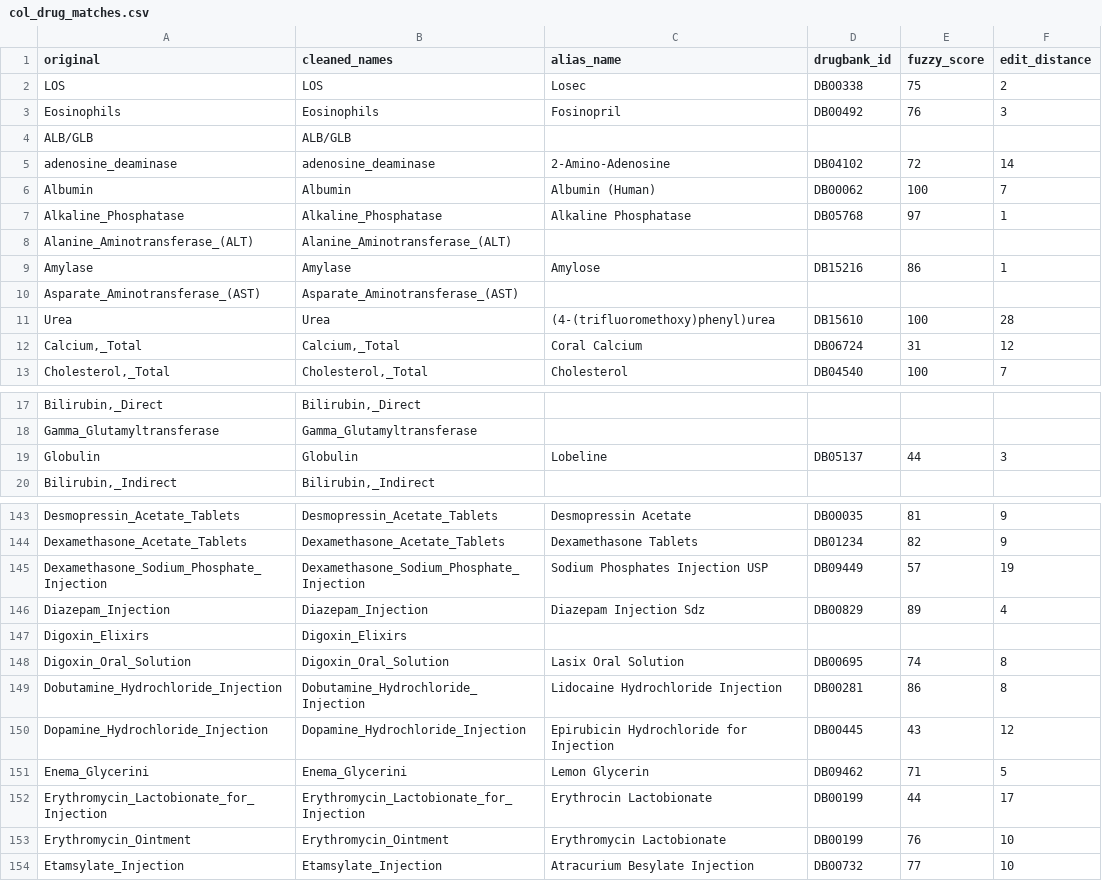
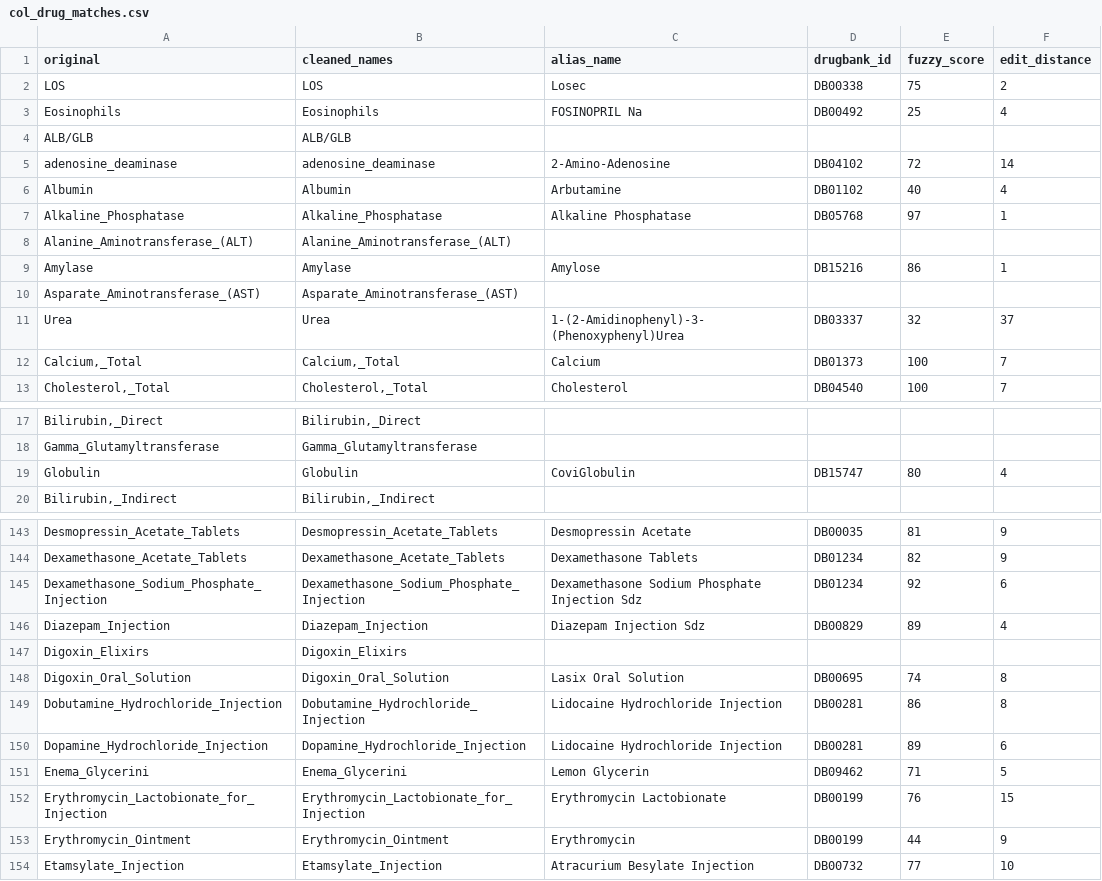
Before and after one commit to theislab/ehrapy-reproducibility, a CSV file: Figure_5/col_drug_matches.csv, drawn as a sheet; only a part is shown, gaps mark what is left out; the diff covers the shown part only.

```diff
--- a/Figure_5/col_drug_matches.csv
+++ b/Figure_5/col_drug_matches.csv
@@ -2,6 +2,6 @@ original;cleaned_names;alias_name;drugbank_id;fuzzy_score;edit_distance
 LOS;LOS;Losec;DB00338;75;2
-Eosinophils;Eosinophils;Fosinopril;DB00492;76;3
+Eosinophils;Eosinophils;FOSINOPRIL Na;DB00492;25;4
 ALB/GLB;ALB/GLB;;;;
 adenosine_deaminase;adenosine_deaminase;2-Amino-Adenosine;DB04102;72;14
-Albumin;Albumin;Albumin (Human);DB00062;100;7
+Albumin;Albumin;Arbutamine;DB01102;40;4
 Alkaline_Phosphatase;Alkaline_Phosphatase;Alkaline Phosphatase;DB05768;97;1
@@ -10,4 +10,4 @@ Amylase;Amylase;Amylose;DB15216;86;1
 Asparate_Aminotransferase_(AST);Asparate_Aminotransferase_(AST);;;;
-Urea;Urea;(4-(trifluoromethoxy)phenyl)urea;DB15610;100;28
-Calcium,_Total;Calcium,_Total;Coral Calcium;DB06724;31;12
+Urea;Urea;1-(2-Amidinophenyl)-3-(Phenoxyphenyl)Urea;DB03337;32;37
+Calcium,_Total;Calcium,_Total;Calcium;DB01373;100;7
 Cholesterol,_Total;Cholesterol,_Total;Cholesterol;DB04540;100;7
@@ -18,3 +18,3 @@ Bilirubin,_Direct;Bilirubin,_Direct;;;;
 Gamma_Glutamyltransferase;Gamma_Glutamyltransferase;;;;
-Globulin;Globulin;Lobeline;DB05137;44;3
+Globulin;Globulin;CoviGlobulin;DB15747;80;4
 Bilirubin,_Indirect;Bilirubin,_Indirect;;;;
@@ -144,3 +144,3 @@ Desmopressin_Acetate_Tablets;Desmopressin_Acetate_Tablets;Desmopressin Acetate;D
 Dexamethasone_Acetate_Tablets;Dexamethasone_Acetate_Tablets;Dexamethasone Tablets;DB01234;82;9
-Dexamethasone_Sodium_Phosphate_Injection;Dexamethasone_Sodium_Phosphate_Injection;Sodium Phosphates Injection USP;DB09449;57;19
+Dexamethasone_Sodium_Phosphate_Injection;Dexamethasone_Sodium_Phosphate_Injection;Dexamethasone Sodium Phosphate Injection Sdz;DB01234;92;6
 Diazepam_Injection;Diazepam_Injection;Diazepam Injection Sdz;DB00829;89;4
@@ -149,6 +149,6 @@ Digoxin_Oral_Solution;Digoxin_Oral_Solution;Lasix Oral Solution;DB00695;74;8
 Dobutamine_Hydrochloride_Injection;Dobutamine_Hydrochloride_Injection;Lidocaine Hydrochloride Injection;DB00281;86;8
-Dopamine_Hydrochloride_Injection;Dopamine_Hydrochloride_Injection;Epirubicin Hydrochloride for Injection;DB00445;43;12
+Dopamine_Hydrochloride_Injection;Dopamine_Hydrochloride_Injection;Lidocaine Hydrochloride Injection;DB00281;89;6
 Enema_Glycerini;Enema_Glycerini;Lemon Glycerin;DB09462;71;5
-Erythromycin_Lactobionate_for_Injection;Erythromycin_Lactobionate_for_Injection;Erythrocin Lactobionate;DB00199;44;17
-Erythromycin_Ointment;Erythromycin_Ointment;Erythromycin Lactobionate;DB00199;76;10
+Erythromycin_Lactobionate_for_Injection;Erythromycin_Lactobionate_for_Injection;Erythromycin Lactobionate;DB00199;76;15
+Erythromycin_Ointment;Erythromycin_Ointment;Erythromycin;DB00199;44;9
 Etamsylate_Injection;Etamsylate_Injection;Atracurium Besylate Injection;DB00732;77;10
```
Also changed, not shown: 79 edited cells elsewhere in this file, Figure_5/term_counts_and_ratios.csv, 15 other files.
